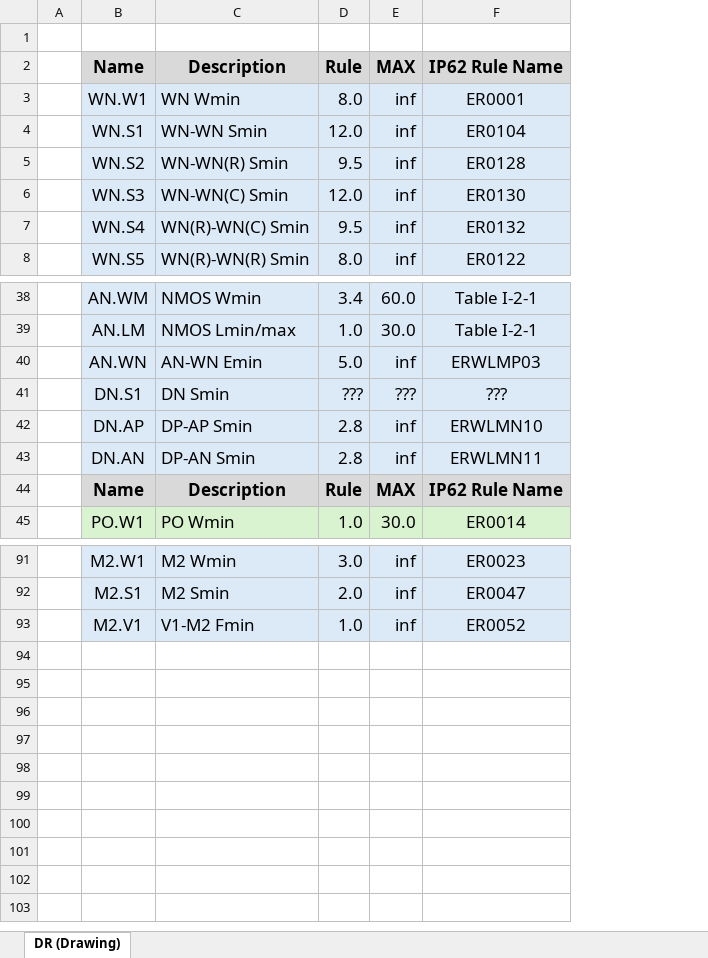
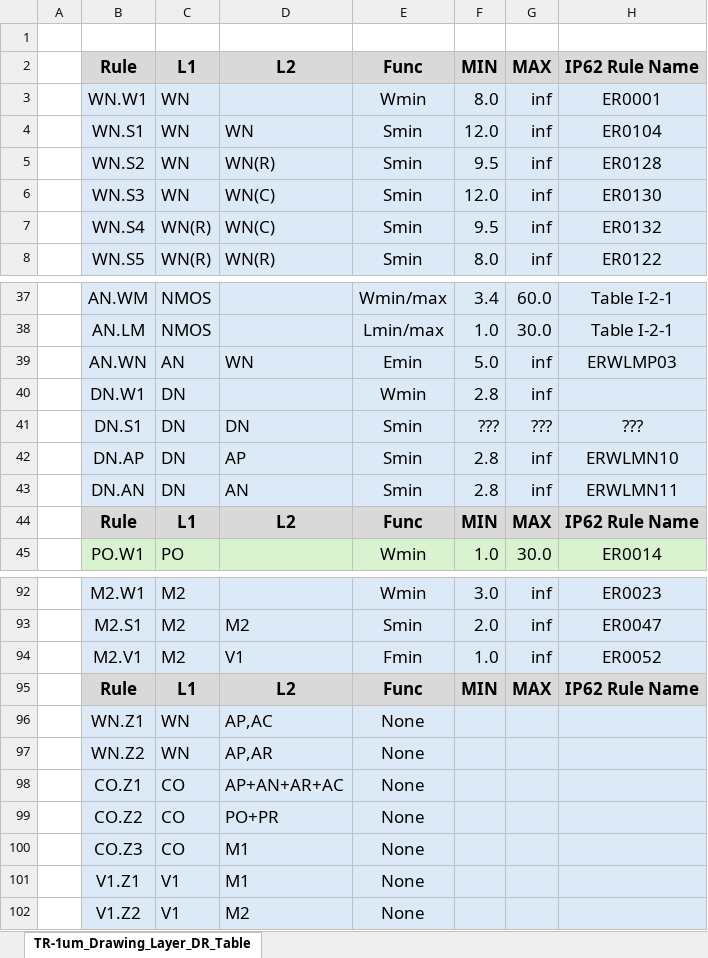
Before and after one commit to H-Ojiro/TR-1um, an Excel workbook: Document/Layer_Tables/TR-1um_Drawing_Layer_DR_Table.xlsx, sheet TR-1um_Drawing_Layer_DR_Table, drawn as a sheet; only a part is shown, gaps mark what is left out; values as stored, in another font and other column widths than the file's, no borders; charts and pictures not drawn; removed rows and columns are numbered as before the commit, all else as after; the diff covers the shown part only; the diff names each change by its address in the sheet, - before the commit and + after, or states it on an @@ line.

```diff
--- a/Document/Layer_Tables/TR-1um_Drawing_Layer_DR_Table.xlsx (sheet TR-1um_Drawing_Layer_DR_Table)
+++ b/Document/Layer_Tables/TR-1um_Drawing_Layer_DR_Table.xlsx (sheet TR-1um_Drawing_Layer_DR_Table)
-sheet tab: DR (Drawing)
+sheet tab: TR-1um_Drawing_Layer_DR_Table
-column C, rows 2-8: Description | WN Wmin | WN-WN Smin | WN-WN(R) Smin | WN-WN(C) Smin | WN(R)-WN(C) Smin | WN(R)-WN(R) Smin; rows 38-45: NMOS Wmin | NMOS Lmin/max | AN-WN Emin | DN Smin | DP-AP Smin | DP-AN Smin | Description | PO Wmin; rows 91-93: M2 Wmin | M2 Smin | V1-M2 Fmin
+column C, rows 2-8: L1 | WN | WN | WN | WN | WN(R) | WN(R); rows 37-39: NMOS | NMOS | AN; rows 41-45: DN | DN | DN | L1 | PO; rows 92-94: all M2
+column D, rows 2-8: L2 |  | WN | WN(R) | WN(C) | WN(C) | WN(R); row 39: WN; rows 41-44: DN | AP | AN | L2; rows 93-94: M2 | V1
+column E, rows 2-8: Func | Wmin | Smin | Smin | Smin | Smin | Smin; rows 37-39: Wmin/max | Lmin/max | Emin; rows 41-45: Smin | Smin | Smin | Func | Wmin; rows 92-94: Wmin | Smin | Fmin
-B2: Name
+B2: Rule
-F2: Rule
+F2: MIN
+row 40:  | DN.W1 | DN |  | Wmin | 2.8 | inf
-B44: Name
+B44: Rule
-F44: Rule
+F44: MIN
+row 95:  | Rule | L1 | L2 | Func | MIN | MAX | IP62 Rule Name
+row 96:  | WN.Z1 | WN | AP,AC | None
+row 97:  | WN.Z2 | WN | AP,AR | None
+row 98:  | CO.Z1 | CO | AP+AN+AR+AC | None
+row 99:  | CO.Z2 | CO | PO+PR | None
+row 100:  | CO.Z3 | CO | M1 | None
+row 101:  | V1.Z1 | V1 | M1 | None
+row 102:  | V1.Z2 | V1 | M2 | None
```
Also changed, not shown: 2 moved rows, 10 edited cells and cell formats elsewhere in this sheet, charts or pictures, 12 other files.
